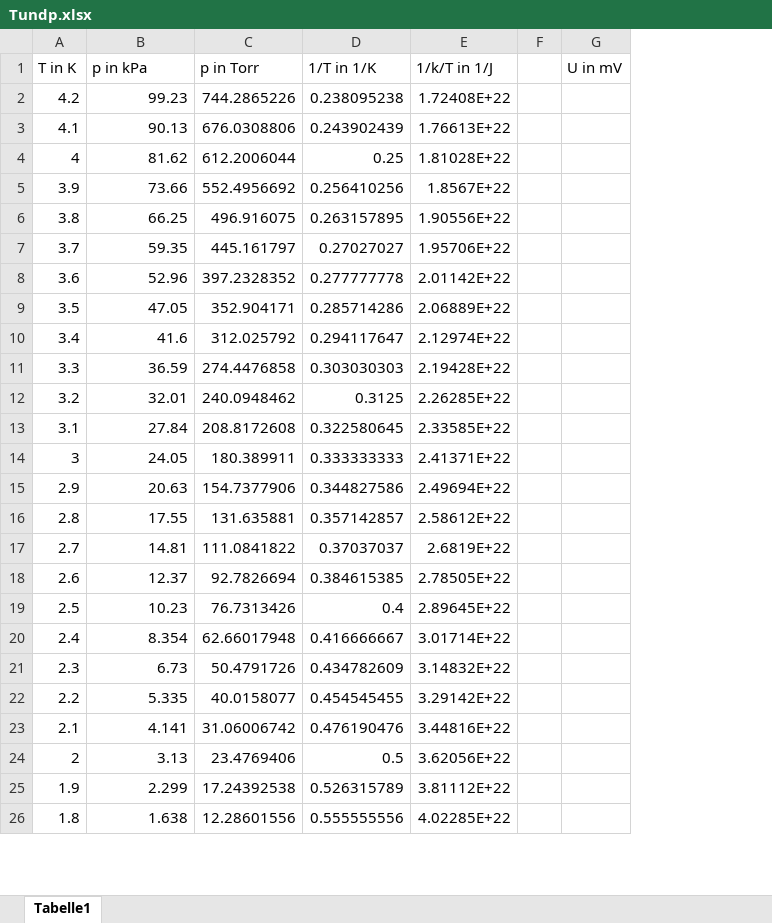
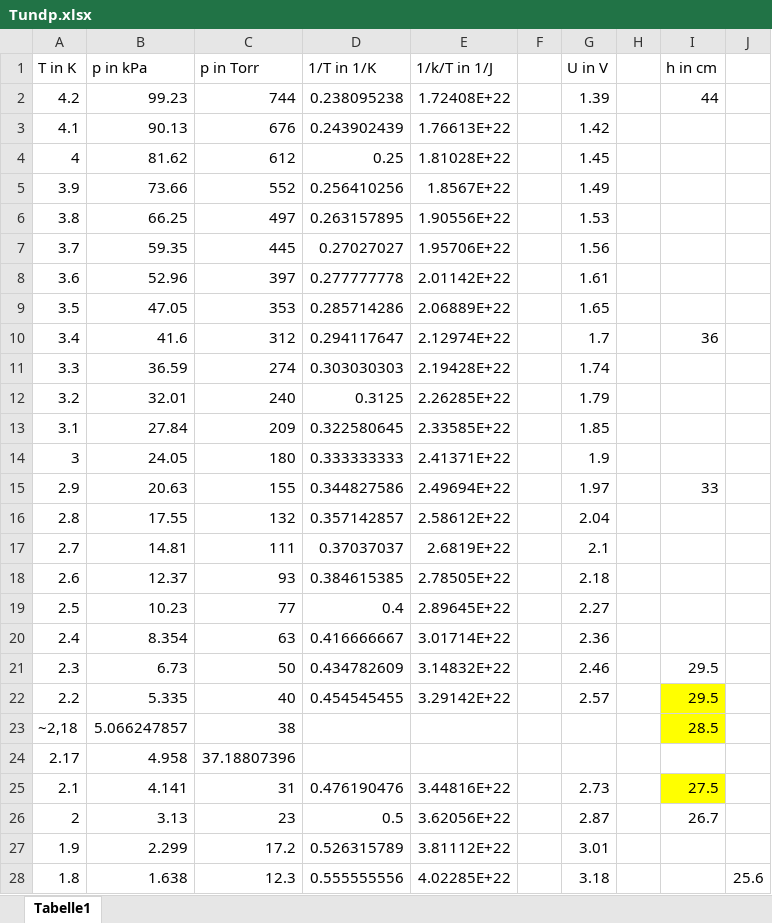
Before and after one commit to pfeifferdominik/tieftemp, an Excel workbook: Tundp.xlsx, sheet Tabelle1, drawn as a sheet; only a part is shown; values as stored, in another font and other column widths than the file's, no borders; charts and pictures not drawn; removed rows and columns are numbered as before the commit, all else as after; the diff covers the shown part only; the diff names each change by its address in the sheet, - before the commit and + after, or states it on an @@ line.

Commit message:
messung

```diff
--- a/Tundp.xlsx (sheet Tabelle1)
+++ b/Tundp.xlsx (sheet Tabelle1)
-column G (U in mV), empty
+column G (U in V), rows 2-22: 1.39 | 1.42 | 1.45 | 1.49 | 1.53 | 1.56 | 1.61 | 1.65 | 1.7 | 1.74 | 1.79 | 1.85 | 1.9 | 1.97 | 2.04 | 2.1 | 2.18 | 2.27 | 2.36 | 2.46 | 2.57; rows 25-28: 2.73 | 2.87 | 3.01 | 3.18
+column H, empty
+column I (h in cm), rows 2-22: 44 |  |  |  |  |  |  |  | 36 |  |  |  |  | 33 |  |  |  |  |  | 29.5 | 29.5; rows 25-26: 27.5 | 26.7
+column J, row 28: 25.6
-C2 (p in Torr): 744.2865226
+C2 (p in Torr): 744
-C3 (p in Torr): 676.0308806
+C3 (p in Torr): 676
-C4 (p in Torr): 612.2006044
+C4 (p in Torr): 612
-C5 (p in Torr): 552.4956692
+C5 (p in Torr): 552
-C6 (p in Torr): 496.916075
+C6 (p in Torr): 497
-C7 (p in Torr): 445.161797
+C7 (p in Torr): 445
-C8 (p in Torr): 397.2328352
+C8 (p in Torr): 397
-C9 (p in Torr): 352.904171
+C9 (p in Torr): 353
-C10 (p in Torr): 312.025792
+C10 (p in Torr): 312
-C11 (p in Torr): 274.4476858
+C11 (p in Torr): 274
-C12 (p in Torr): 240.0948462
+C12 (p in Torr): 240
-C13 (p in Torr): 208.8172608
+C13 (p in Torr): 209
-C14 (p in Torr): 180.389911
+C14 (p in Torr): 180
-C15 (p in Torr): 154.7377906
+C15 (p in Torr): 155
-C16 (p in Torr): 131.635881
+C16 (p in Torr): 132
-C17 (p in Torr): 111.0841822
+C17 (p in Torr): 111
-C18 (p in Torr): 92.7826694
+C18 (p in Torr): 93
-C19 (p in Torr): 76.7313426
+C19 (p in Torr): 77
-C20 (p in Torr): 62.66017948
+C20 (p in Torr): 63
-C21 (p in Torr): 50.4791726
+C21 (p in Torr): 50
-C22 (p in Torr): 40.0158077
+C22 (p in Torr): 40
+row 23: ~2,18 | 5.066247857 | 38 |  |  |  |  |  | 28.5
+row 24: 2.17 | 4.958 | 37.18807396
-C25 (p in Torr): 31.06006742
+C25 (p in Torr): 31
-C26 (p in Torr): 23.4769406
+C26 (p in Torr): 23
-C27 (p in Torr): 17.24392538
+C27 (p in Torr): 17.2
-C28 (p in Torr): 12.28601556
+C28 (p in Torr): 12.3
```
Also changed, not shown: 17 added rows and 1 edited cell elsewhere in this sheet, formulas that keep their value, charts or pictures.
